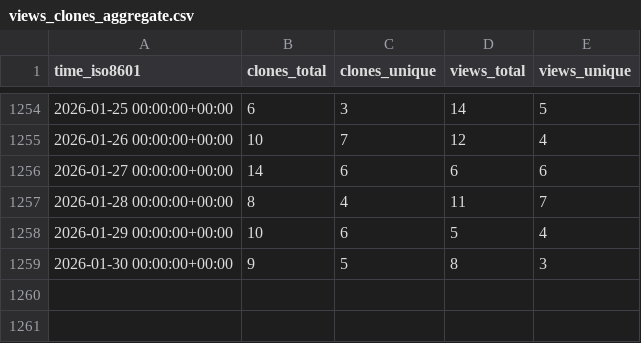
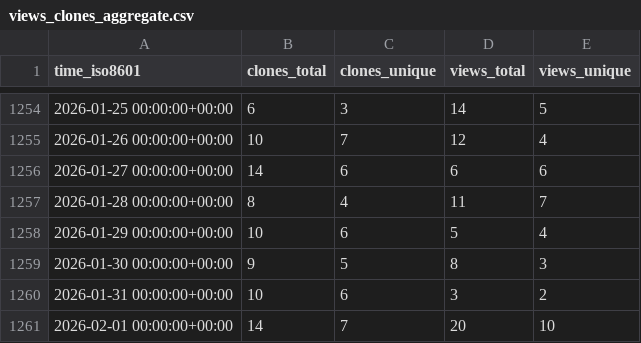
Before and after one commit to hgalytoby/MyselfAnimeDownloader, a CSV file: hgalytoby/MyselfAnimeDownloader/ghrs-data/views_clones_aggregate.csv, drawn as a sheet; only a part is shown, gaps mark what is left out; the diff names each change by its address in the sheet, - before the commit and + after, or states it on an @@ line.

```diff
--- a/hgalytoby/MyselfAnimeDownloader/ghrs-data/views_clones_aggregate.csv
+++ b/hgalytoby/MyselfAnimeDownloader/ghrs-data/views_clones_aggregate.csv
+row 1260: 2026-01-31 00:00:00+00:00 | 10 | 6 | 3 | 2
+row 1261: 2026-02-01 00:00:00+00:00 | 14 | 7 | 20 | 10
```
Also changed, not shown: 1 other file.
